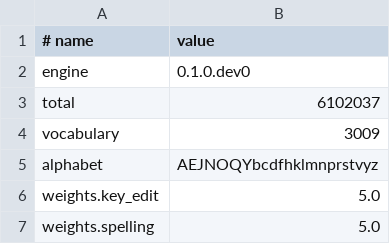
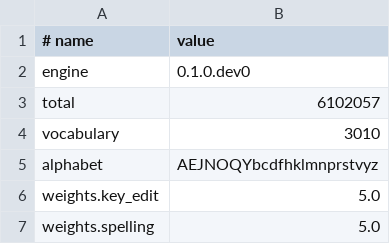
Before and after one commit to pheasaKhmer/khmer-keyboard, a TSV file: data/sample/meta.tsv, drawn as a sheet; only a part is shown.

```diff
--- a/data/sample/meta.tsv
+++ b/data/sample/meta.tsv
@@ -2,4 +2,4 @@
 engine	0.1.0.dev0
-total	6102037
-vocabulary	3009
+total	6102057
+vocabulary	3010
 alphabet	AEJNOQYbcdfhklmnprstvyz
```
Also changed, not shown: data/sample/forms.tsv, data/sample/syllables.tsv, 12 other files.
